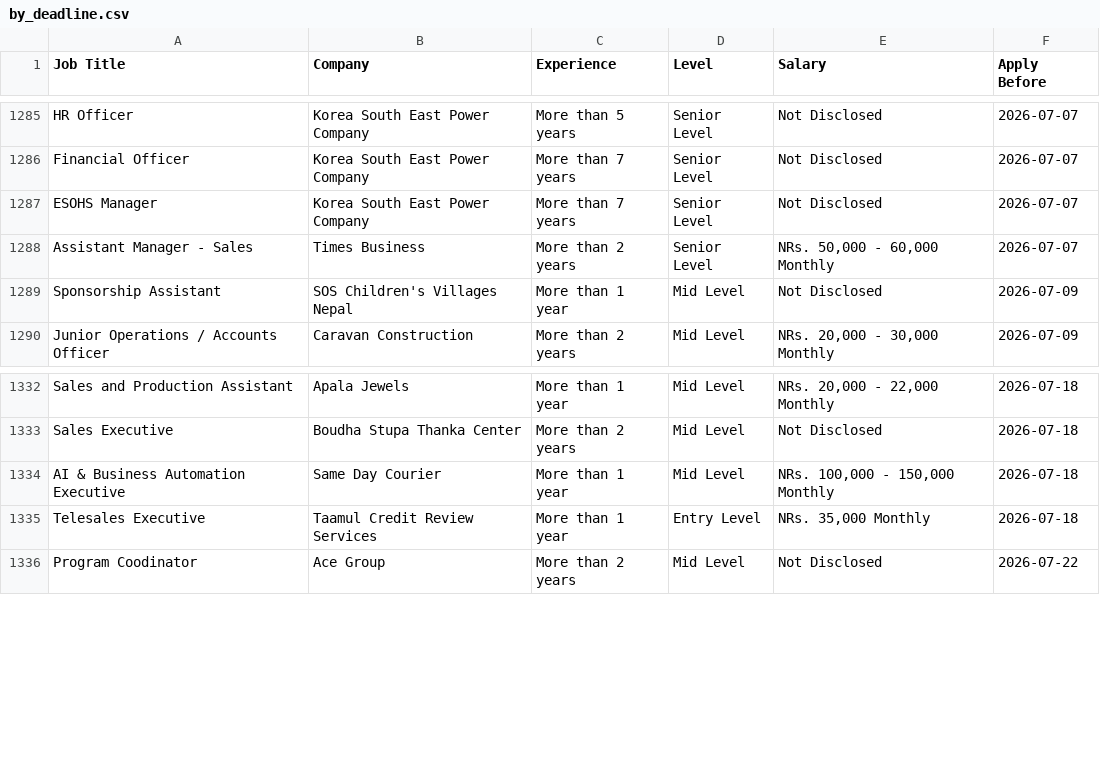
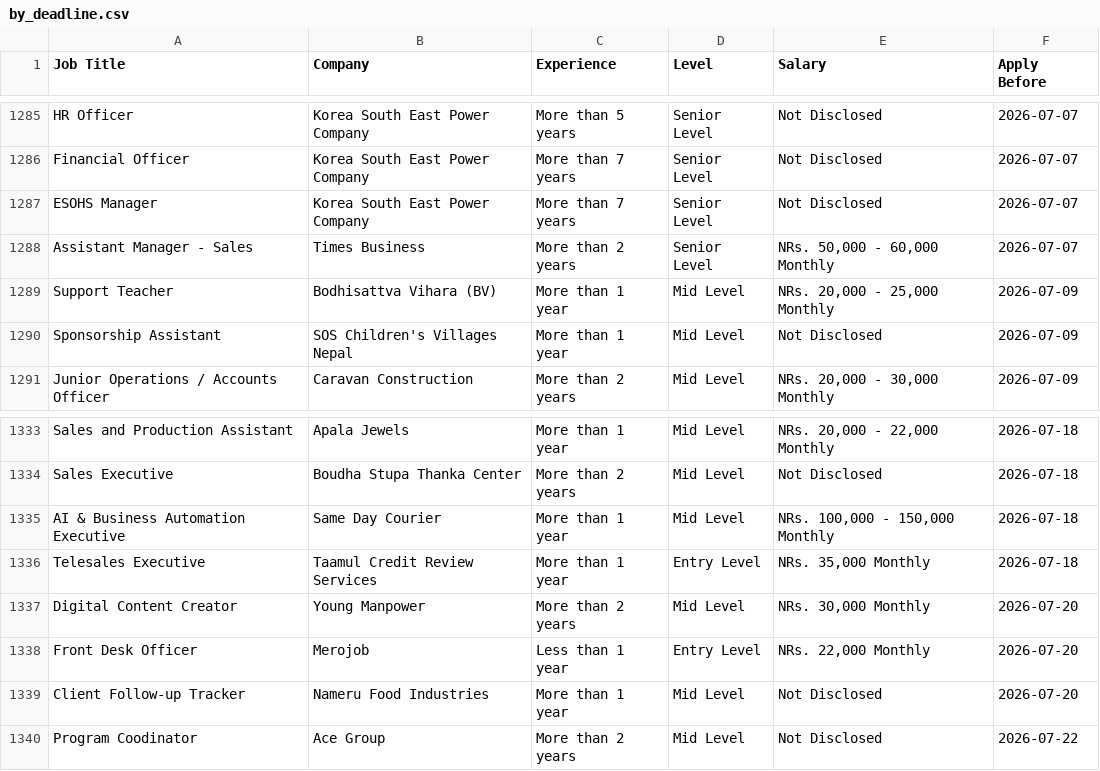
Before and after one commit to ashira-maharjan/jobportal-scraper, a CSV file: data_file/by_deadline.csv, drawn as a sheet; only a part is shown, gaps mark what is left out.

Commit message:
Auto update job data

```diff
--- a/data_file/by_deadline.csv
+++ b/data_file/by_deadline.csv
@@ -1288,2 +1288,3 @@ ESOHS Manager,Korea South East Power Company,More than 7 years,Senior Level,Not
 Assistant Manager - Sales,Times Business,More than 2 years,Senior Level,"NRs. 50,000 - 60,000 Monthly",2026-07-07
+Support Teacher,Bodhisattva Vihara (BV),More than 1 year,Mid Level,"NRs. 20,000 - 25,000 Monthly",2026-07-09
 Sponsorship Assistant,SOS Children's Villages Nepal,More than 1 year,Mid Level,Not Disclosed,2026-07-09
@@ -1335,2 +1336,5 @@ AI & Business Automation Executive,Same Day Courier,More than 1 year,Mid Level,"
 Telesales Executive,Taamul Credit Review Services,More than 1 year,Entry Level,"NRs. 35,000 Monthly",2026-07-18
+Digital Content Creator,Young Manpower,More than 2 years,Mid Level,"NRs. 30,000 Monthly",2026-07-20
+Front Desk Officer,Merojob,Less than 1 year,Entry Level,"NRs. 22,000 Monthly",2026-07-20
+Client Follow-up Tracker,Nameru Food Industries,More than 1 year,Mid Level,Not Disclosed,2026-07-20
 Program Coodinator,Ace Group,More than 2 years,Mid Level,Not Disclosed,2026-07-22
```
Also changed, not shown: data_file/top_jobs.csv.
